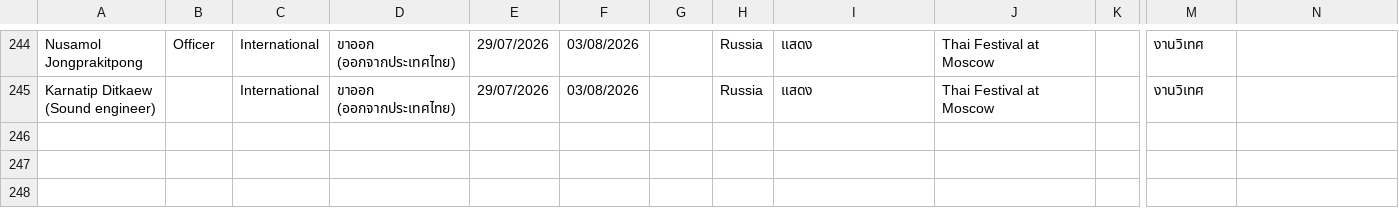
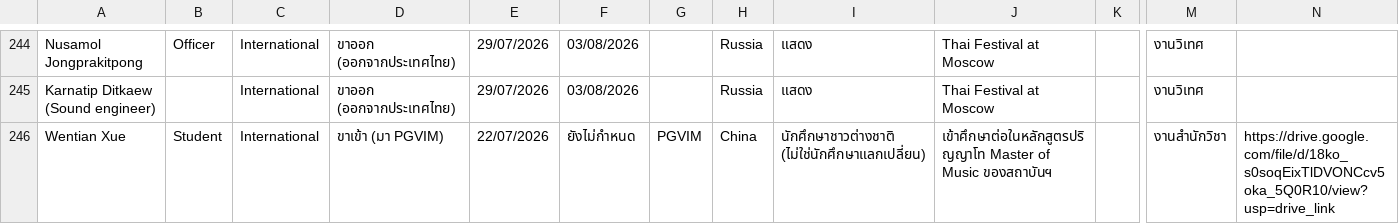
Before and after one commit to pgvimir/internal, a CSV file: data/people_2526.csv, drawn as a sheet; only a part is shown, gaps mark what is left out; rows hold the shown columns only; the diff names each change by its address in the sheet, - before the commit and + after, or states it on an @@ line.

```diff
--- a/data/people_2526.csv
+++ b/data/people_2526.csv
+row 246: Wentian Xue | Student | International | ขาเข้า (มา PGVIM) | 22/07/2026 | ยังไม่กำหนด | PGVIM | China | นักศึกษาชาวต่างชาติ (ไม่ใช่นักศึกษาแลกเปลี่ยน) | เข้าศึกษาต่อในหลักสูตรปริญญาโท Master of Music ของสถาบันฯ |  | งานสำนักวิชา | https://drive.google.com/file/d/18ko_s0soqEixTlDVONCcv5oka_5Q0R10/view?usp=drive_link
```
Also changed, not shown: 1 other file.
